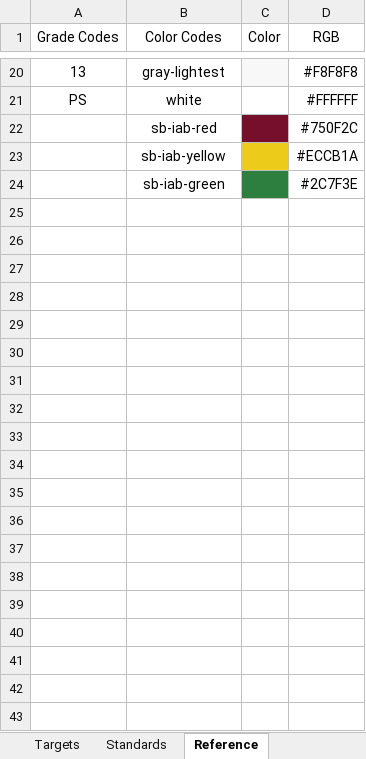
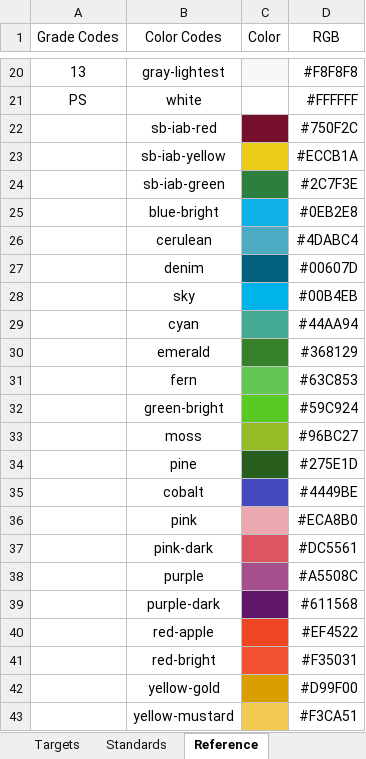
Before and after one commit to SmarterApp/RDW_Documentation, an Excel workbook: tools/SubjectDef.xlsm, sheet Reference, drawn as a sheet; only a part is shown, gaps mark what is left out; values as stored, in another font and other column widths than the file's, no borders; charts and pictures not drawn; the diff names each change by its address in the sheet, - before the commit and + after, or states it on an @@ line.

Commit message:
Phase 6: add to color palate

```diff
--- a/tools/SubjectDef.xlsm (sheet Reference)
+++ b/tools/SubjectDef.xlsm (sheet Reference)
+row 25:  | blue-bright |  | #0EB2E8
+row 26:  | cerulean |  | #4DABC4
+row 27:  | denim |  | #00607D
+row 28:  | sky |  | #00B4EB
+row 29:  | cyan |  | #44AA94
+row 30:  | emerald |  | #368129
+row 31:  | fern |  | #63C853
+row 32:  | green-bright |  | #59C924
+row 33:  | moss |  | #96BC27
+row 34:  | pine |  | #275E1D
+row 35:  | cobalt |  | #4449BE
+row 36:  | pink |  | #ECA8B0
+row 37:  | pink-dark |  | #DC5561
+row 38:  | purple |  | #A5508C
+row 39:  | purple-dark |  | #611568
+row 40:  | red-apple |  | #EF4522
+row 41:  | red-bright |  | #F35031
+row 42:  | yellow-gold |  | #D99F00
+row 43:  | yellow-mustard |  | #F3CA51
```
